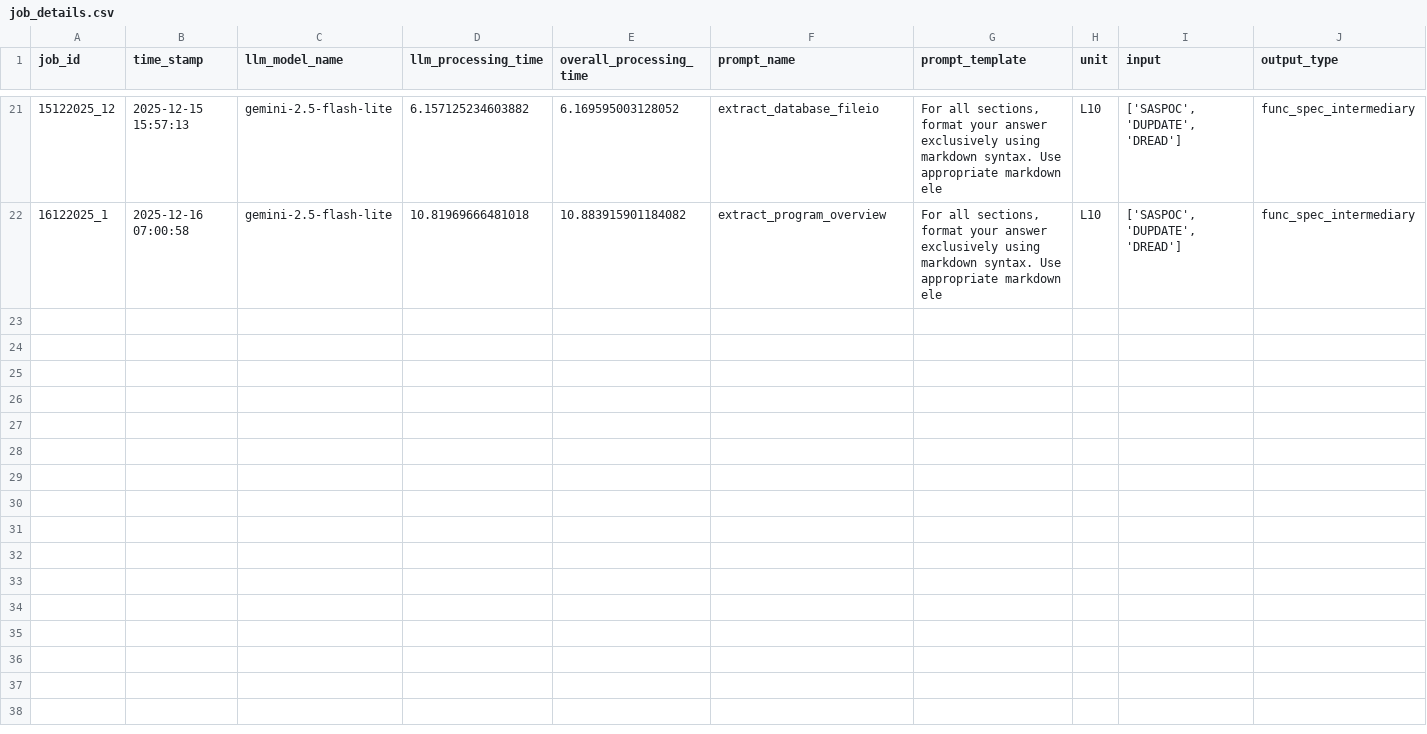
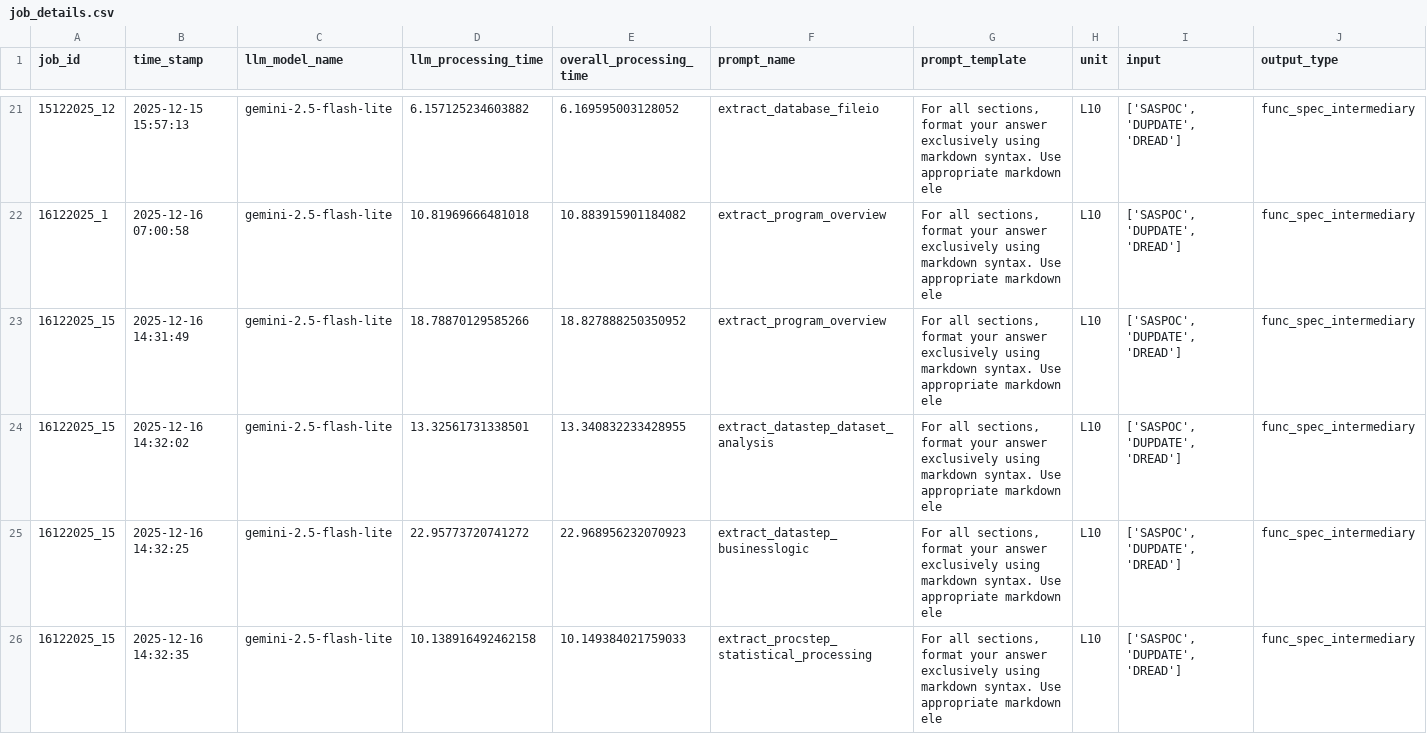
Before and after one commit to LalithNarayanan/codespectre_backend, a CSV file: MainframeApplications/LTCHPPSPricerMFApp2021/output/sas_specifications/job_details.csv, drawn as a sheet; only a part is shown, gaps mark what is left out; rows hold the shown columns only; the diff covers the shown part only; the diff names each change by its address in the sheet, - before the commit and + after, or states it on an @@ line.

```diff
--- a/MainframeApplications/LTCHPPSPricerMFApp2021/output/sas_specifications/job_details.csv
+++ b/MainframeApplications/LTCHPPSPricerMFApp2021/output/sas_specifications/job_details.csv
+row 23: 16122025_15 | 2025-12-16 14:31:49 | gemini-2.5-flash-lite | 18.78870129585266 | 18.827888250350952 | extract_program_overview | For all sections, format your answer exclusively using markdown syntax. Use appropriate markdown ele | L10 | ['SASPOC', 'DUPDATE', 'DREAD'] | func_spec_intermediary
+row 24: 16122025_15 | 2025-12-16 14:32:02 | gemini-2.5-flash-lite | 13.32561731338501 | 13.340832233428955 | extract_datastep_dataset_analysis | For all sections, format your answer exclusively using markdown syntax. Use appropriate markdown ele | L10 | ['SASPOC', 'DUPDATE', 'DREAD'] | func_spec_intermediary
+row 25: 16122025_15 | 2025-12-16 14:32:25 | gemini-2.5-flash-lite | 22.95773720741272 | 22.968956232070923 | extract_datastep_businesslogic | For all sections, format your answer exclusively using markdown syntax. Use appropriate markdown ele | L10 | ['SASPOC', 'DUPDATE', 'DREAD'] | func_spec_intermediary
+row 26: 16122025_15 | 2025-12-16 14:32:35 | gemini-2.5-flash-lite | 10.138916492462158 | 10.149384021759033 | extract_procstep_statistical_processing | For all sections, format your answer exclusively using markdown syntax. Use appropriate markdown ele | L10 | ['SASPOC', 'DUPDATE', 'DREAD'] | func_spec_intermediary
```
Also changed, not shown: 4 added rows elsewhere in this file, 24 other files.
